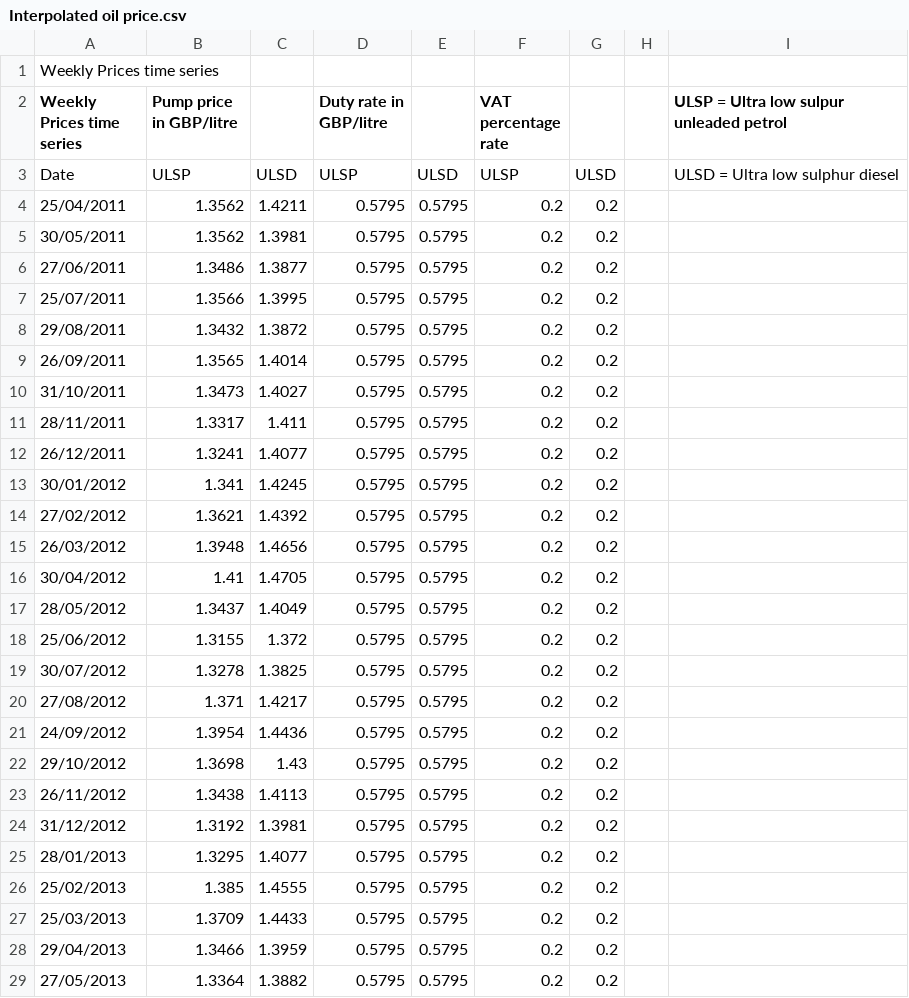
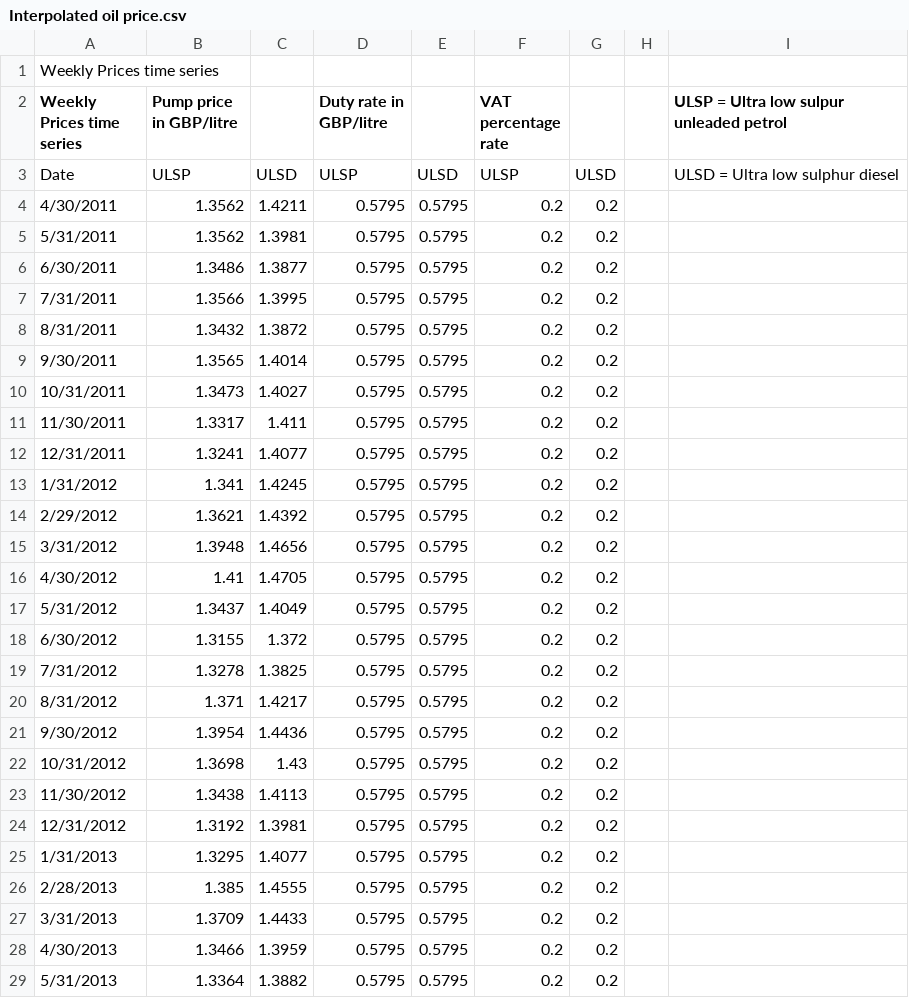
Before and after one commit to Anichan55/Data-Science-Mini-Project, a CSV file: Time Series model for predicting Car sales/Oil Price/Interpolated oil price.csv, drawn as a sheet; only a part is shown; the diff covers the shown part only.

Commit message:
Edit date in oil price

```diff
--- a/Time Series model for predicting Car sales/Oil Price/Interpolated oil price.csv
+++ b/Time Series model for predicting Car sales/Oil Price/Interpolated oil price.csv
@@ -3,27 +3,27 @@ Weekly Prices time series,Pump price in GBP/litre,,Duty rate in GBP/litre,,VAT p
 Date,ULSP,ULSD,ULSP,ULSD,ULSP,ULSD,,ULSD = Ultra low sulphur diesel
-25/04/2011,1.3562,1.4211,0.5795,0.5795,0.2,0.2,,
-30/05/2011,1.3562,1.3981,0.5795,0.5795,0.2,0.2,,
-27/06/2011,1.3486,1.3877,0.5795,0.5795,0.2,0.2,,
-25/07/2011,1.3566,1.3995,0.5795,0.5795,0.2,0.2,,
-29/08/2011,1.3432,1.3872,0.5795,0.5795,0.2,0.2,,
-26/09/2011,1.3565,1.4014,0.5795,0.5795,0.2,0.2,,
-31/10/2011,1.3473,1.4027,0.5795,0.5795,0.2,0.2,,
-28/11/2011,1.3317,1.411,0.5795,0.5795,0.2,0.2,,
-26/12/2011,1.3241,1.4077,0.5795,0.5795,0.2,0.2,,
-30/01/2012,1.341,1.4245,0.5795,0.5795,0.2,0.2,,
-27/02/2012,1.3621,1.4392,0.5795,0.5795,0.2,0.2,,
-26/03/2012,1.3948,1.4656,0.5795,0.5795,0.2,0.2,,
-30/04/2012,1.41,1.4705,0.5795,0.5795,0.2,0.2,,
-28/05/2012,1.3437,1.4049,0.5795,0.5795,0.2,0.2,,
-25/06/2012,1.3155,1.372,0.5795,0.5795,0.2,0.2,,
-30/07/2012,1.3278,1.3825,0.5795,0.5795,0.2,0.2,,
-27/08/2012,1.371,1.4217,0.5795,0.5795,0.2,0.2,,
-24/09/2012,1.3954,1.4436,0.5795,0.5795,0.2,0.2,,
-29/10/2012,1.3698,1.43,0.5795,0.5795,0.2,0.2,,
-26/11/2012,1.3438,1.4113,0.5795,0.5795,0.2,0.2,,
-31/12/2012,1.3192,1.3981,0.5795,0.5795,0.2,0.2,,
-28/01/2013,1.3295,1.4077,0.5795,0.5795,0.2,0.2,,
-25/02/2013,1.385,1.4555,0.5795,0.5795,0.2,0.2,,
-25/03/2013,1.3709,1.4433,0.5795,0.5795,0.2,0.2,,
-29/04/2013,1.3466,1.3959,0.5795,0.5795,0.2,0.2,,
-27/05/2013,1.3364,1.3882,0.5795,0.5795,0.2,0.2,,
+4/30/2011,1.3562,1.4211,0.5795,0.5795,0.2,0.2,,
+5/31/2011,1.3562,1.3981,0.5795,0.5795,0.2,0.2,,
+6/30/2011,1.3486,1.3877,0.5795,0.5795,0.2,0.2,,
+7/31/2011,1.3566,1.3995,0.5795,0.5795,0.2,0.2,,
+8/31/2011,1.3432,1.3872,0.5795,0.5795,0.2,0.2,,
+9/30/2011,1.3565,1.4014,0.5795,0.5795,0.2,0.2,,
+10/31/2011,1.3473,1.4027,0.5795,0.5795,0.2,0.2,,
+11/30/2011,1.3317,1.411,0.5795,0.5795,0.2,0.2,,
+12/31/2011,1.3241,1.4077,0.5795,0.5795,0.2,0.2,,
+1/31/2012,1.341,1.4245,0.5795,0.5795,0.2,0.2,,
+2/29/2012,1.3621,1.4392,0.5795,0.5795,0.2,0.2,,
+3/31/2012,1.3948,1.4656,0.5795,0.5795,0.2,0.2,,
+4/30/2012,1.41,1.4705,0.5795,0.5795,0.2,0.2,,
+5/31/2012,1.3437,1.4049,0.5795,0.5795,0.2,0.2,,
+6/30/2012,1.3155,1.372,0.5795,0.5795,0.2,0.2,,
+7/31/2012,1.3278,1.3825,0.5795,0.5795,0.2,0.2,,
+8/31/2012,1.371,1.4217,0.5795,0.5795,0.2,0.2,,
+9/30/2012,1.3954,1.4436,0.5795,0.5795,0.2,0.2,,
+10/31/2012,1.3698,1.43,0.5795,0.5795,0.2,0.2,,
+11/30/2012,1.3438,1.4113,0.5795,0.5795,0.2,0.2,,
+12/31/2012,1.3192,1.3981,0.5795,0.5795,0.2,0.2,,
+1/31/2013,1.3295,1.4077,0.5795,0.5795,0.2,0.2,,
+2/28/2013,1.385,1.4555,0.5795,0.5795,0.2,0.2,,
+3/31/2013,1.3709,1.4433,0.5795,0.5795,0.2,0.2,,
+4/30/2013,1.3466,1.3959,0.5795,0.5795,0.2,0.2,,
+5/31/2013,1.3364,1.3882,0.5795,0.5795,0.2,0.2,,
```
Also changed, not shown: 95 edited cells elsewhere in this file.
